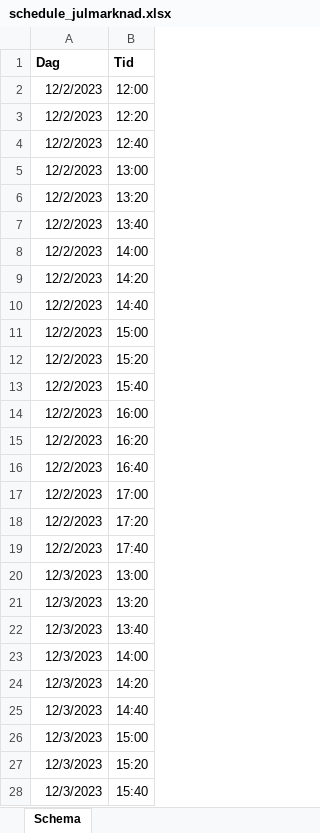
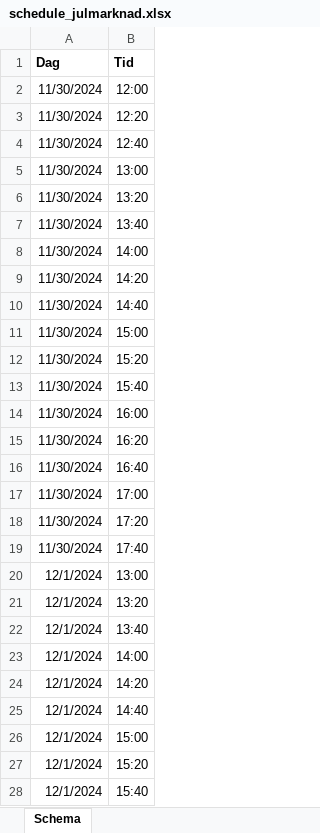
Before and after one commit to jonas-pettersson/WebShopReport, an Excel workbook: templates/schedule_julmarknad.xlsx, sheet Schema, drawn as a sheet; only a part is shown; values as stored, in another font and other column widths than the file's, no borders; the diff covers the shown part only; the diff names each change by its address in the sheet, - before the commit and + after, or states it on an @@ line.

```diff
--- a/templates/schedule_julmarknad.xlsx (sheet Schema)
+++ b/templates/schedule_julmarknad.xlsx (sheet Schema)
-A2:A19 (Dag): 12/2/2023
+A2:A19 (Dag): 11/30/2024
-A20:A28 (Dag): 12/3/2023
+A20:A28 (Dag): 12/1/2024
```
Also changed, not shown: 16 edited cells elsewhere in this sheet, templates/hämtlista_template.xlsx, templates/packlista_template_julmarknad.xlsx, 4 other files.
